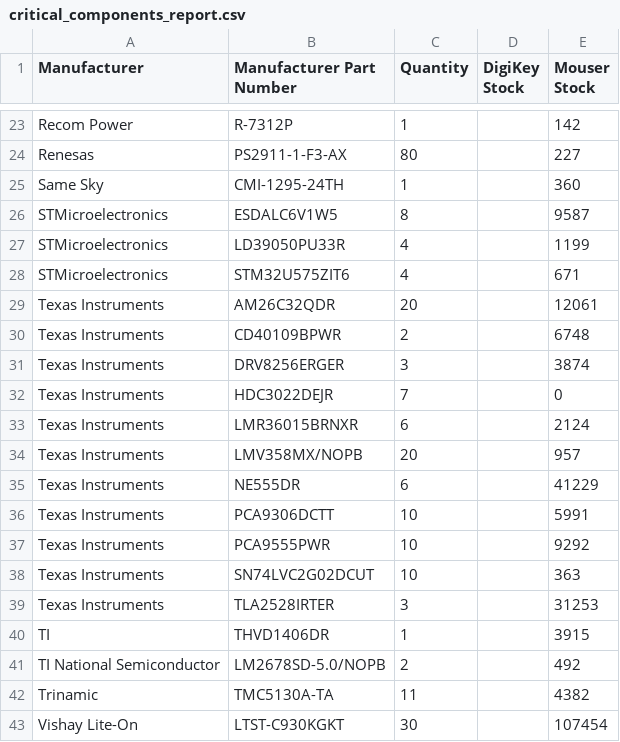
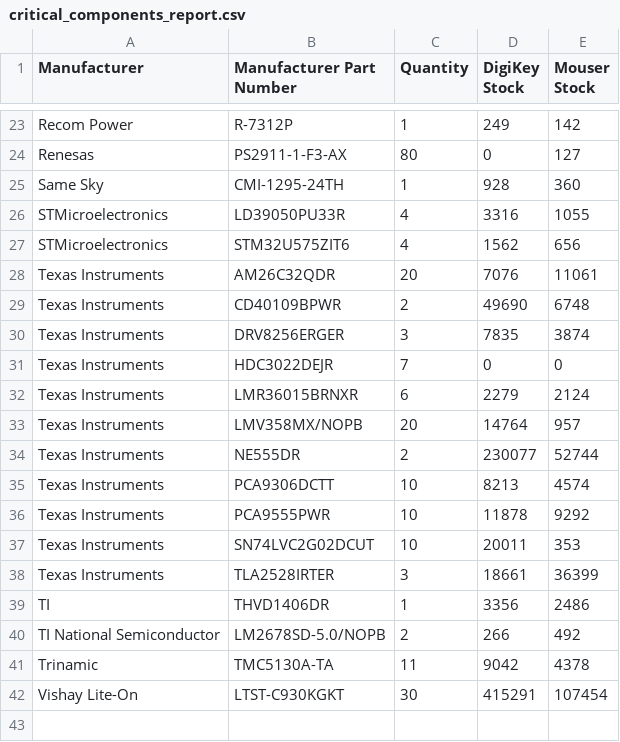
Before and after one commit to mytosbio/ee_mrp, a CSV file: critical_components_report.csv, drawn as a sheet; only a part is shown, gaps mark what is left out; removed rows and columns are numbered as before the commit, all else as after; the diff covers the shown part only; the diff names each change by its address in the sheet, - before the commit and + after, or states it on an @@ line.

Commit message:
digikeygit add connectors_report.csv critical_components_report.csv digikey_client.py mouser_client.py !

```diff
--- a/critical_components_report.csv
+++ b/critical_components_report.csv
-D23 (DigiKey Stock): (empty)
+D23 (DigiKey Stock): 249
-D24 (DigiKey Stock): (empty)
+D24 (DigiKey Stock): 0
-E24 (Mouser Stock): 227
+E24 (Mouser Stock): 127
-D25 (DigiKey Stock): (empty)
+D25 (DigiKey Stock): 928
-row 26: STMicroelectronics | ESDALC6V1W5 | 8 |  | 9587
-D26 (DigiKey Stock): (empty)
+D26 (DigiKey Stock): 3316
-E26 (Mouser Stock): 1199
+E26 (Mouser Stock): 1055
-D27 (DigiKey Stock): (empty)
+D27 (DigiKey Stock): 1562
-E27 (Mouser Stock): 671
+E27 (Mouser Stock): 656
-D28 (DigiKey Stock): (empty)
+D28 (DigiKey Stock): 7076
-E28 (Mouser Stock): 12061
+E28 (Mouser Stock): 11061
-D29 (DigiKey Stock): (empty)
+D29 (DigiKey Stock): 49690
-D30 (DigiKey Stock): (empty)
+D30 (DigiKey Stock): 7835
-D31 (DigiKey Stock): (empty)
+D31 (DigiKey Stock): 0
-D32 (DigiKey Stock): (empty)
+D32 (DigiKey Stock): 2279
-D33 (DigiKey Stock): (empty)
+D33 (DigiKey Stock): 14764
-C34 (Quantity): 6
+C34 (Quantity): 2
-D34 (DigiKey Stock): (empty)
+D34 (DigiKey Stock): 230077
-E34 (Mouser Stock): 41229
+E34 (Mouser Stock): 52744
-D35 (DigiKey Stock): (empty)
+D35 (DigiKey Stock): 8213
-E35 (Mouser Stock): 5991
+E35 (Mouser Stock): 4574
-D36 (DigiKey Stock): (empty)
+D36 (DigiKey Stock): 11878
-D37 (DigiKey Stock): (empty)
+D37 (DigiKey Stock): 20011
-E37 (Mouser Stock): 363
+E37 (Mouser Stock): 353
-D38 (DigiKey Stock): (empty)
+D38 (DigiKey Stock): 18661
-E38 (Mouser Stock): 31253
+E38 (Mouser Stock): 36399
-D39 (DigiKey Stock): (empty)
+D39 (DigiKey Stock): 3356
-E39 (Mouser Stock): 3915
+E39 (Mouser Stock): 2486
-D40 (DigiKey Stock): (empty)
+D40 (DigiKey Stock): 266
-D41 (DigiKey Stock): (empty)
+D41 (DigiKey Stock): 9042
-E41 (Mouser Stock): 4382
+E41 (Mouser Stock): 4378
-D42 (DigiKey Stock): (empty)
+D42 (DigiKey Stock): 415291
```
Also changed, not shown: 3 added rows, 3 removed rows and 26 edited cells elsewhere in this file, connectors_report.csv, 2 other files.
